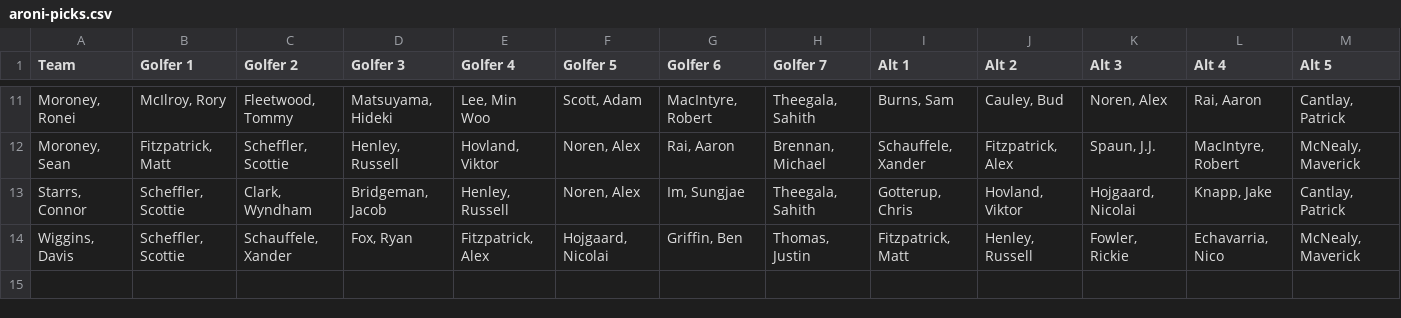
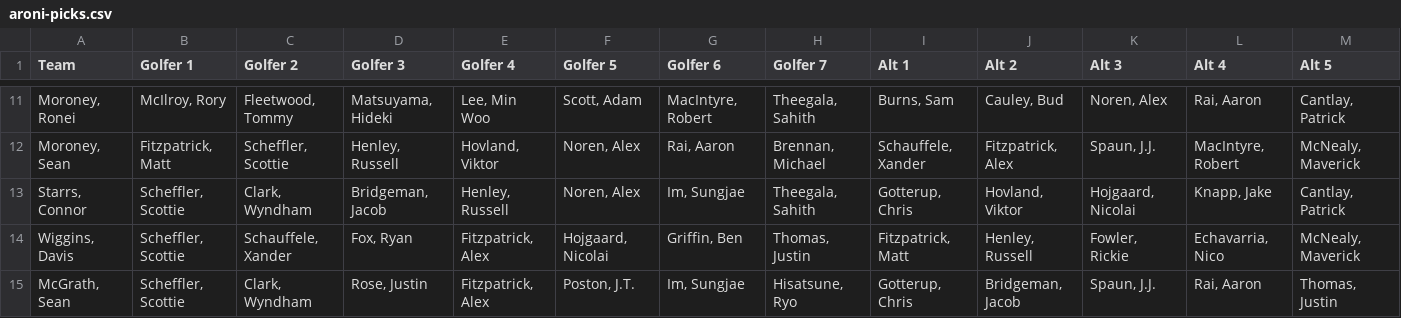
Before and after one commit to wesley-wildwood/o-mock-aroni, a CSV file: public/data/aroni-picks.csv, drawn as a sheet; only a part is shown, gaps mark what is left out; the diff names each change by its address in the sheet, - before the commit and + after, or states it on an @@ line.

```diff
--- a/public/data/aroni-picks.csv
+++ b/public/data/aroni-picks.csv
+row 15: McGrath, Sean | Scheffler, Scottie | Clark, Wyndham | Rose, Justin | Fitzpatrick, Alex | Poston, J.T. | Im, Sungjae | Hisatsune, Ryo | Gotterup, Chris | Bridgeman, Jacob | Spaun, J.J. | Rai, Aaron | Thomas, Justin
```
Also changed, not shown: 2 other files.
